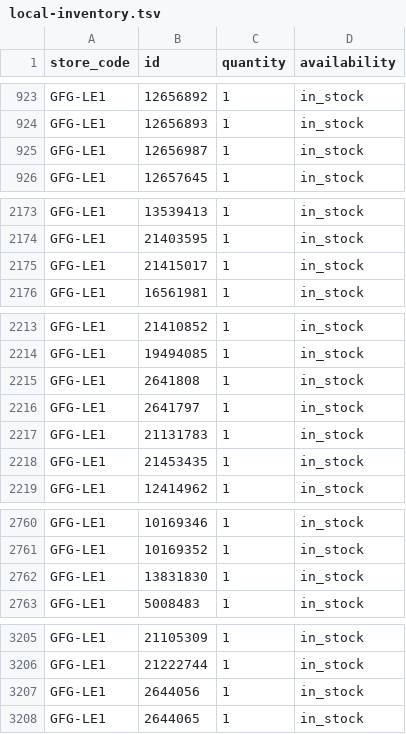
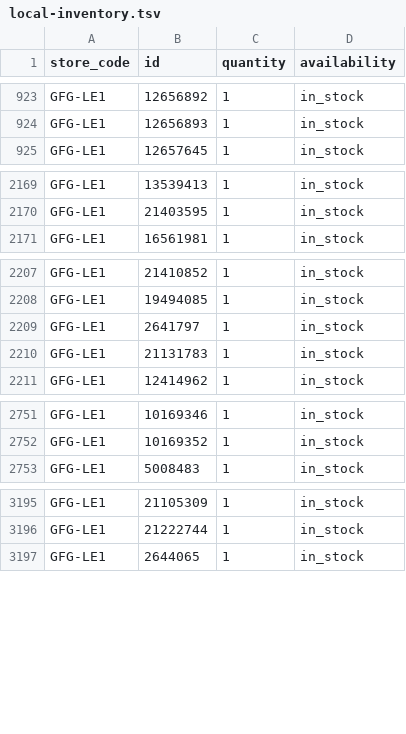
Before and after one commit to Geekmagic1983/gfg-local-inventory, a TSV file: docs/local-inventory.tsv, drawn as a sheet; only a part is shown, gaps mark what is left out; the diff covers the shown part only.

```diff
--- a/docs/local-inventory.tsv
+++ b/docs/local-inventory.tsv
@@ -924,3 +924,2 @@ GFG-LE1	12656892	1	in_stock
 GFG-LE1	12656893	1	in_stock
-GFG-LE1	12656987	1	in_stock
 GFG-LE1	12657645	1	in_stock
@@ -2174,3 +2170,2 @@ GFG-LE1	13539413	1	in_stock
 GFG-LE1	21403595	1	in_stock
-GFG-LE1	21415017	1	in_stock
 GFG-LE1	16561981	1	in_stock
@@ -2214,6 +2208,4 @@ GFG-LE1	21410852	1	in_stock
 GFG-LE1	19494085	1	in_stock
-GFG-LE1	2641808	1	in_stock
 GFG-LE1	2641797	1	in_stock
 GFG-LE1	21131783	1	in_stock
-GFG-LE1	21453435	1	in_stock
 GFG-LE1	12414962	1	in_stock
@@ -2761,3 +2752,2 @@ GFG-LE1	10169346	1	in_stock
 GFG-LE1	10169352	1	in_stock
-GFG-LE1	13831830	1	in_stock
 GFG-LE1	5008483	1	in_stock
@@ -3206,3 +3196,2 @@ GFG-LE1	21105309	1	in_stock
 GFG-LE1	21222744	1	in_stock
-GFG-LE1	2644056	1	in_stock
 GFG-LE1	2644065	1	in_stock
```
Also changed, not shown: 21 added rows, 1 removed row and 5 moved rows elsewhere in this file.
